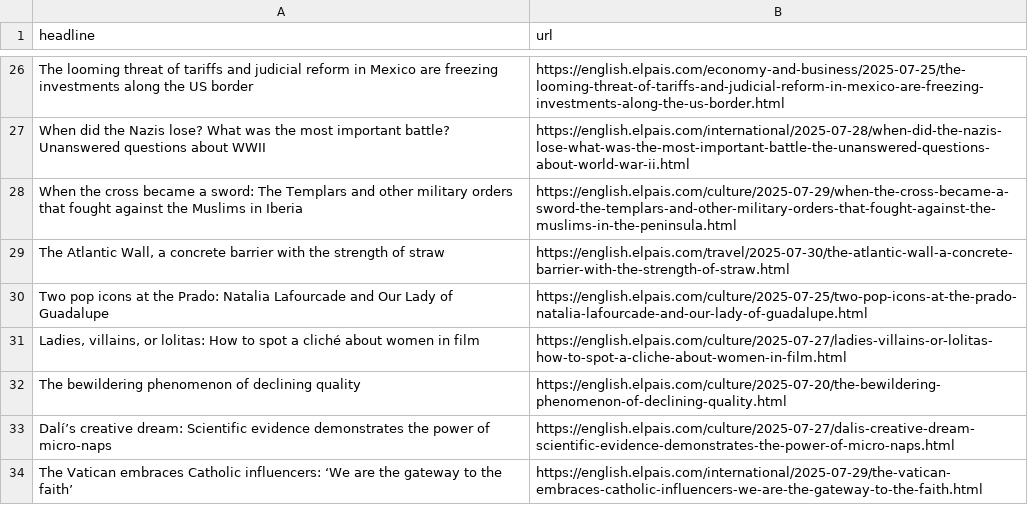
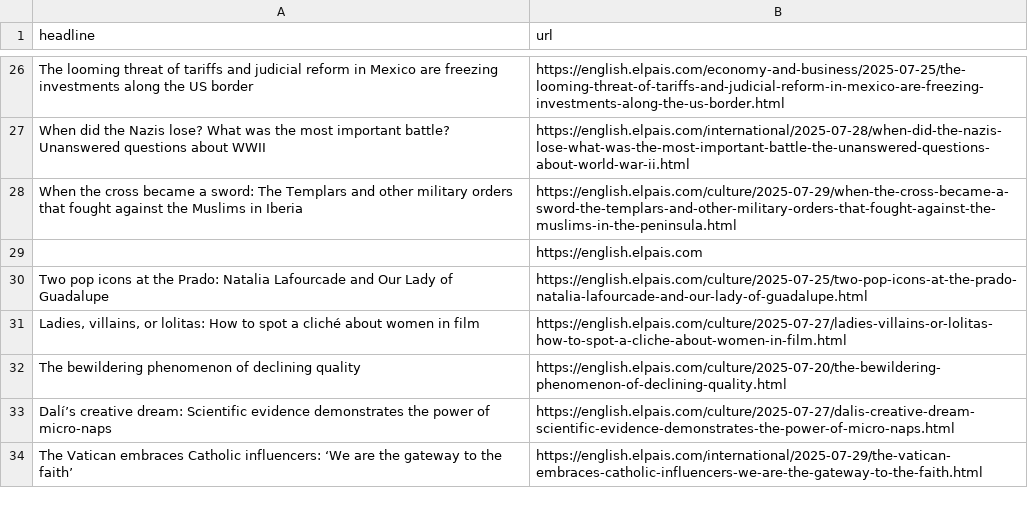
Before and after one commit to sa3991/el-pais-autoscraper, a CSV file: headlines.csv, drawn as a sheet; only a part is shown, gaps mark what is left out; removed rows and columns are numbered as before the commit, all else as after; the diff names each change by its address in the sheet, - before the commit and + after, or states it on an @@ line.

```diff
--- a/headlines.csv
+++ b/headlines.csv
-row 29: The Atlantic Wall, a concrete barrier with the strength of straw | https://english.elpais.com/travel/2025-07-30/the-atlantic-wall-a-concrete-barrier-with-the-strength-of-straw.html
+row 29:  | https://english.elpais.com
```
